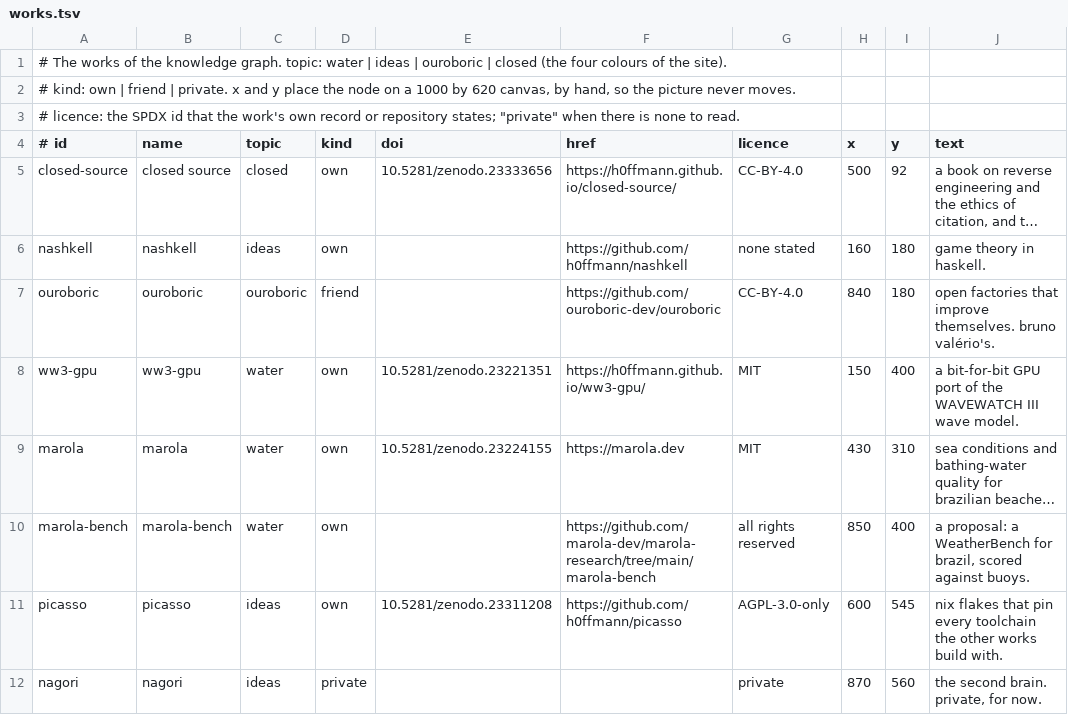
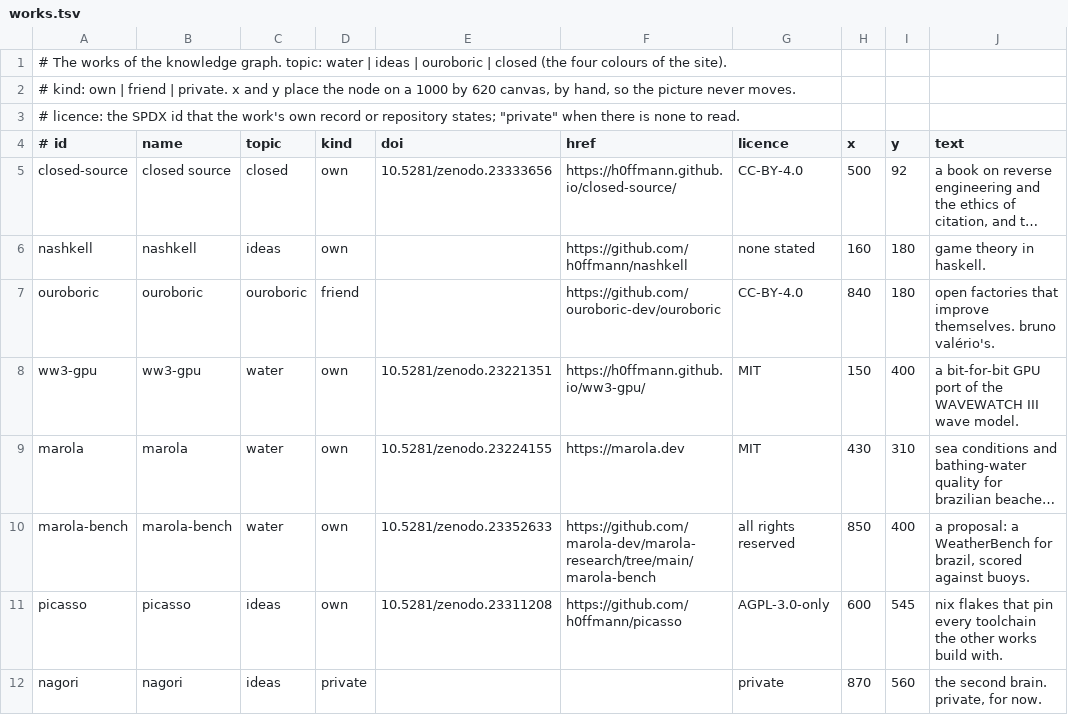
Before and after one commit to h0ffmann/h0ffmann, a TSV file: site/data/works.tsv, drawn as a sheet; long unchanged cells end in …; the diff names each change by its address in the sheet, - before the commit and + after, or states it on an @@ line.

```diff
--- a/site/data/works.tsv
+++ b/site/data/works.tsv
-E10 (doi): (empty)
+E10 (doi): 10.5281/zenodo.23352633
```
Also changed, not shown: site/data/timeline.tsv, 6 other files.
